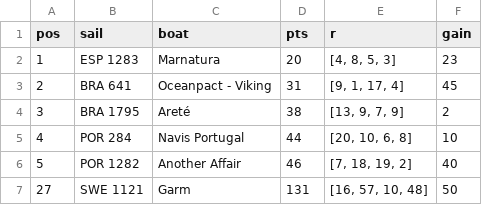
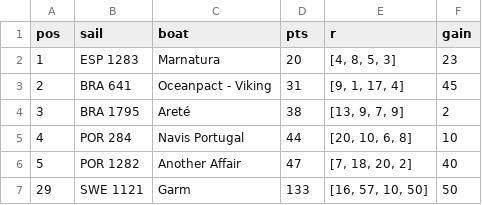
Before and after one commit to fiorellataraborelli-ops/sailing, a CSV file: data/v1/official.csv, drawn as a sheet.

```diff
--- a/data/v1/official.csv
+++ b/data/v1/official.csv
@@ -5,3 +5,3 @@ pos,sail,boat,pts,r,gain
 4,POR 284,Navis Portugal,44,"[20, 10, 6, 8]",10
-5,POR 1282,Another Affair,46,"[7, 18, 19, 2]",40
-27,SWE 1121,Garm,131,"[16, 57, 10, 48]",50
+5,POR 1282,Another Affair,47,"[7, 18, 20, 2]",40
+29,SWE 1121,Garm,133,"[16, 57, 10, 50]",50
```
Also changed, not shown: data/v1/wind.csv, 7 other files.
